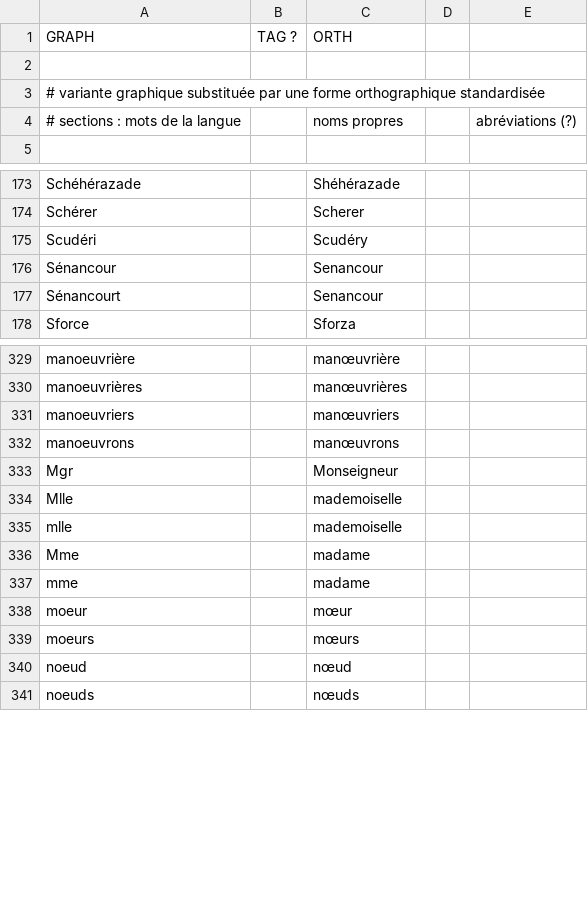
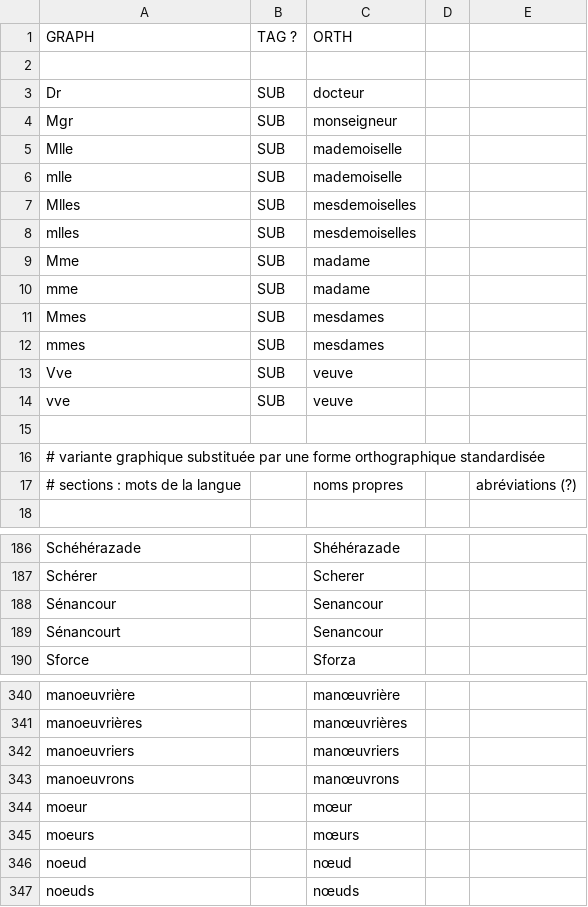
Before and after one commit to oeuvres/alix, a CSV file: java/alix/fr/dic/orth.csv, drawn as a sheet; only a part is shown, gaps mark what is left out; removed rows and columns are numbered as before the commit, all else as after; the diff covers the shown part only; the diff names each change by its address in the sheet, - before the commit and + after, or states it on an @@ line.

```diff
--- a/java/alix/fr/dic/orth.csv
+++ b/java/alix/fr/dic/orth.csv
+row 3: Dr | SUB | docteur
+row 4: Mgr | SUB | monseigneur
+row 5: Mlle | SUB | mademoiselle
+row 6: mlle | SUB | mademoiselle
+row 7: Mlles | SUB | mesdemoiselles
+row 8: mlles | SUB | mesdemoiselles
+row 9: Mme | SUB | madame
+row 10: mme | SUB | madame
+row 11: Mmes | SUB | mesdames
+row 12: mmes | SUB | mesdames
+row 13: Vve | SUB | veuve
+row 14: vve | SUB | veuve
+row 15: (empty)
-row 175: Scudéri |  | Scudéry
-row 333: Mgr |  | Monseigneur
-row 334: Mlle |  | mademoiselle
-row 335: mlle |  | mademoiselle
-row 336: Mme |  | madame
-row 337: mme |  | madame
```
Also changed, not shown: 1 removed row elsewhere in this file, java/alix/fr/dic/author.csv, java/alix/fr/dic/brevidot.csv, 22 other files.
